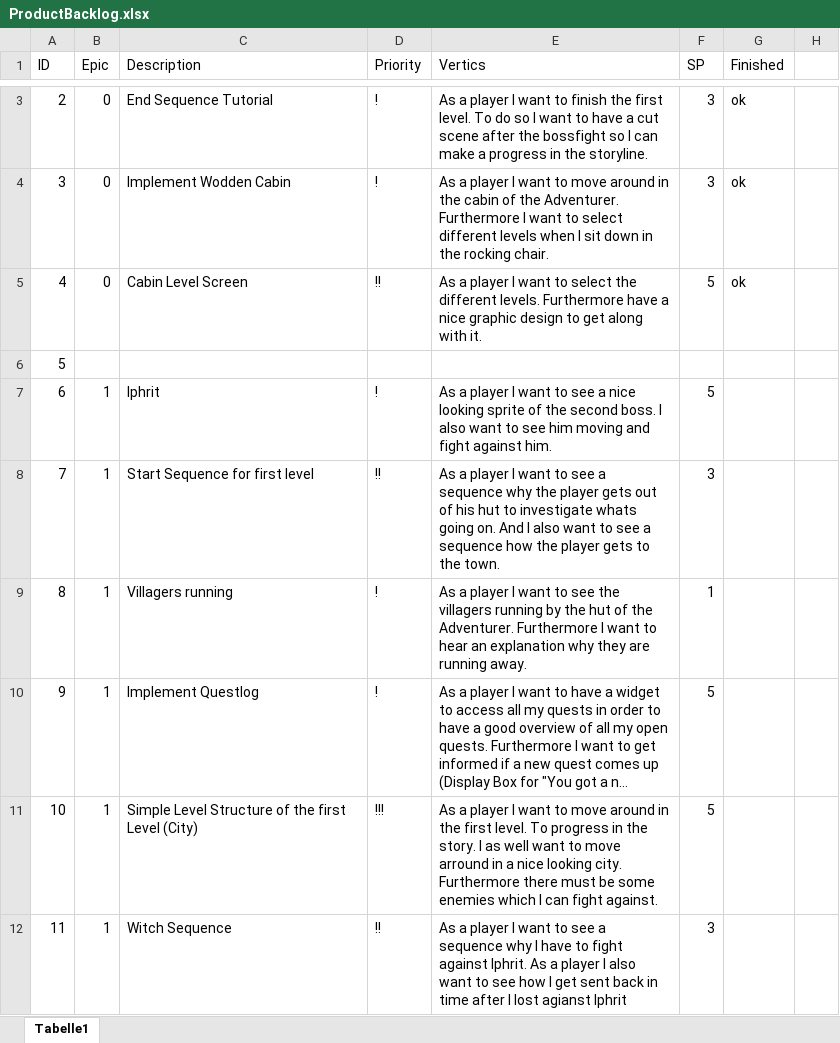
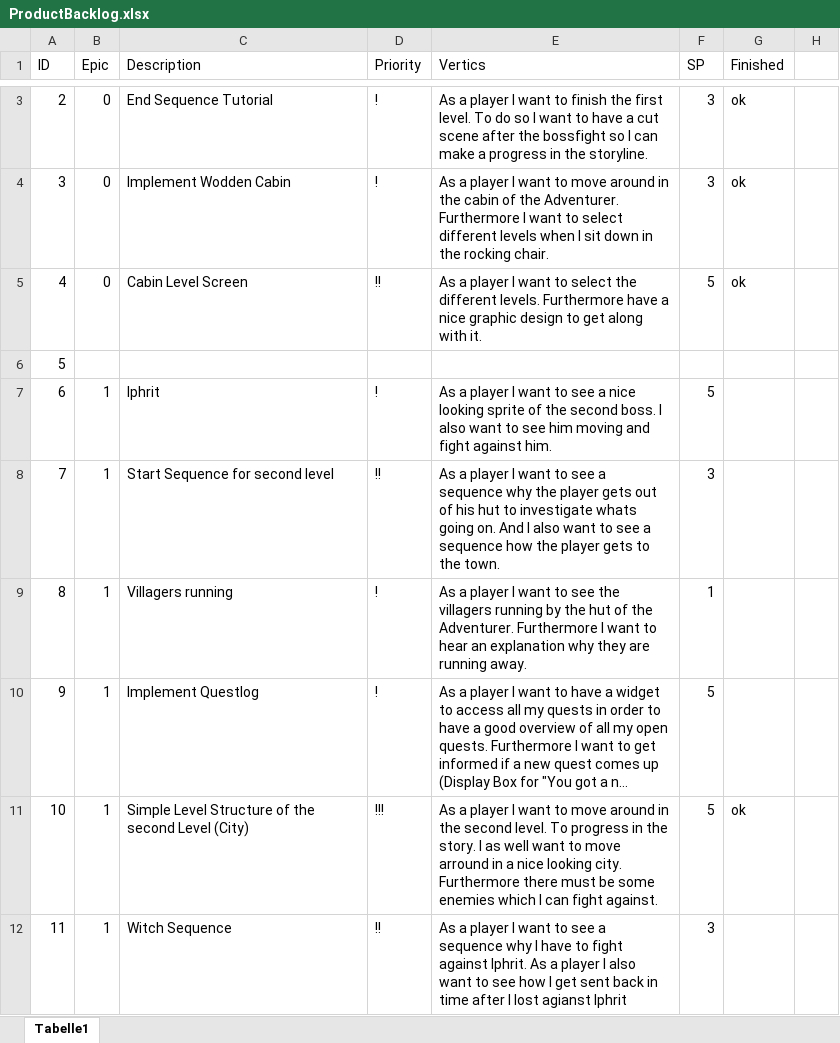
Before and after one commit to bertibertig/The-Adventures-of-an-Adventurer, an Excel workbook: 01_ProjectPlanning/ProductBacklog.xlsx, sheet Tabelle1, drawn as a sheet; only a part is shown, gaps mark what is left out; long unchanged cells end in …; values as stored, in another font and other column widths than the file's, no borders; table styles not drawn; the diff covers the shown part only; the diff names each change by its address in the sheet, - before the commit and + after, or states it on an @@ line.

```diff
--- a/01_ProjectPlanning/ProductBacklog.xlsx (sheet Tabelle1)
+++ b/01_ProjectPlanning/ProductBacklog.xlsx (sheet Tabelle1)
-C8 (Description): Start Sequence for first level
+C8 (Description): Start Sequence for second level
-C11 (Description): …of the first Level (City)
+C11 (Description): …of the second Level (City)
-E11 (Vertics): …in the first level. To…
+E11 (Vertics): …in the second level. To…
-G11 (Finished): (empty)
+G11 (Finished): ok
```
Also changed, not shown: 21 edited cells and cell formats elsewhere in this sheet, 01_ProjectPlanning/Guppen-Planung.xlsx, 01_ProjectPlanning/ProductBurndown.xlsx, 2 other files.
